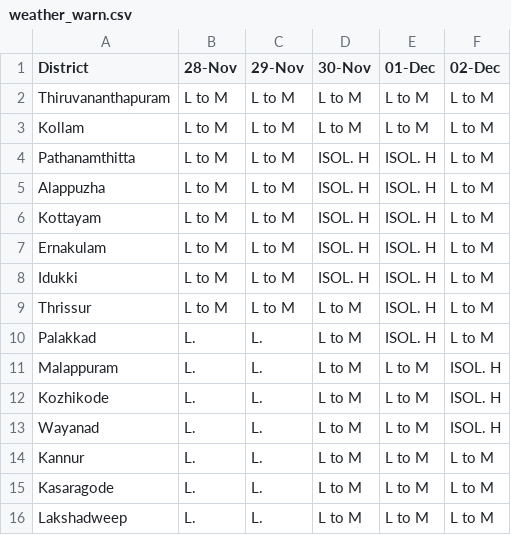
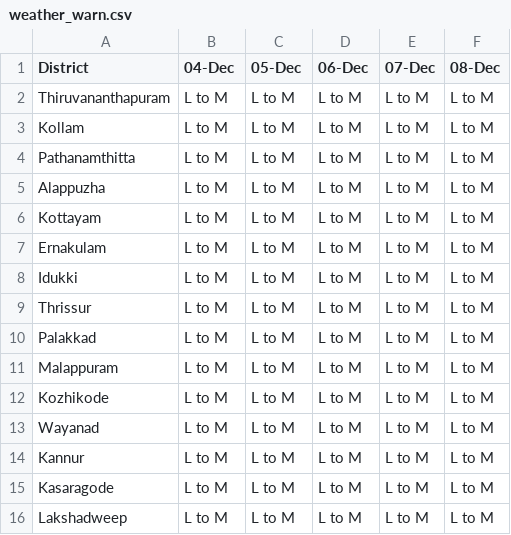
Before and after one commit to arungop/kerala-weather-collector, a CSV file: data/weather_warn.csv, drawn as a sheet.

```diff
--- a/data/weather_warn.csv
+++ b/data/weather_warn.csv
@@ -1,16 +1,16 @@
-District,28-Nov,29-Nov,30-Nov,01-Dec,02-Dec
+District,04-Dec,05-Dec,06-Dec,07-Dec,08-Dec
 Thiruvananthapuram,L to M,L to M,L to M,L to M,L to M
 Kollam,L to M,L to M,L to M,L to M,L to M
-Pathanamthitta,L to M,L to M,ISOL. H,ISOL. H,L to M
-Alappuzha,L to M,L to M,ISOL. H,ISOL. H,L to M
-Kottayam,L to M,L to M,ISOL. H,ISOL. H,L to M
-Ernakulam,L to M,L to M,ISOL. H,ISOL. H,L to M
-Idukki,L to M,L to M,ISOL. H,ISOL. H,L to M
-Thrissur,L to M,L to M,L to M,ISOL. H,L to M
-Palakkad,L.,L.,L to M,ISOL. H,L to M
-Malappuram,L.,L.,L to M,L to M,ISOL. H
-Kozhikode,L.,L.,L to M,L to M,ISOL. H
-Wayanad,L.,L.,L to M,L to M,ISOL. H
-Kannur,L.,L.,L to M,L to M,L to M
-Kasaragode,L.,L.,L to M,L to M,L to M
-Lakshadweep,L.,L.,L to M,L to M,L to M
+Pathanamthitta,L to M,L to M,L to M,L to M,L to M
+Alappuzha,L to M,L to M,L to M,L to M,L to M
+Kottayam,L to M,L to M,L to M,L to M,L to M
+Ernakulam,L to M,L to M,L to M,L to M,L to M
+Idukki,L to M,L to M,L to M,L to M,L to M
+Thrissur,L to M,L to M,L to M,L to M,L to M
+Palakkad,L to M,L to M,L to M,L to M,L to M
+Malappuram,L to M,L to M,L to M,L to M,L to M
+Kozhikode,L to M,L to M,L to M,L to M,L to M
+Wayanad,L to M,L to M,L to M,L to M,L to M
+Kannur,L to M,L to M,L to M,L to M,L to M
+Kasaragode,L to M,L to M,L to M,L to M,L to M
+Lakshadweep,L to M,L to M,L to M,L to M,L to M
```
Also changed, not shown: docs/data/weather_accum.csv, docs/data/weather_warn.csv, 2 other files.
